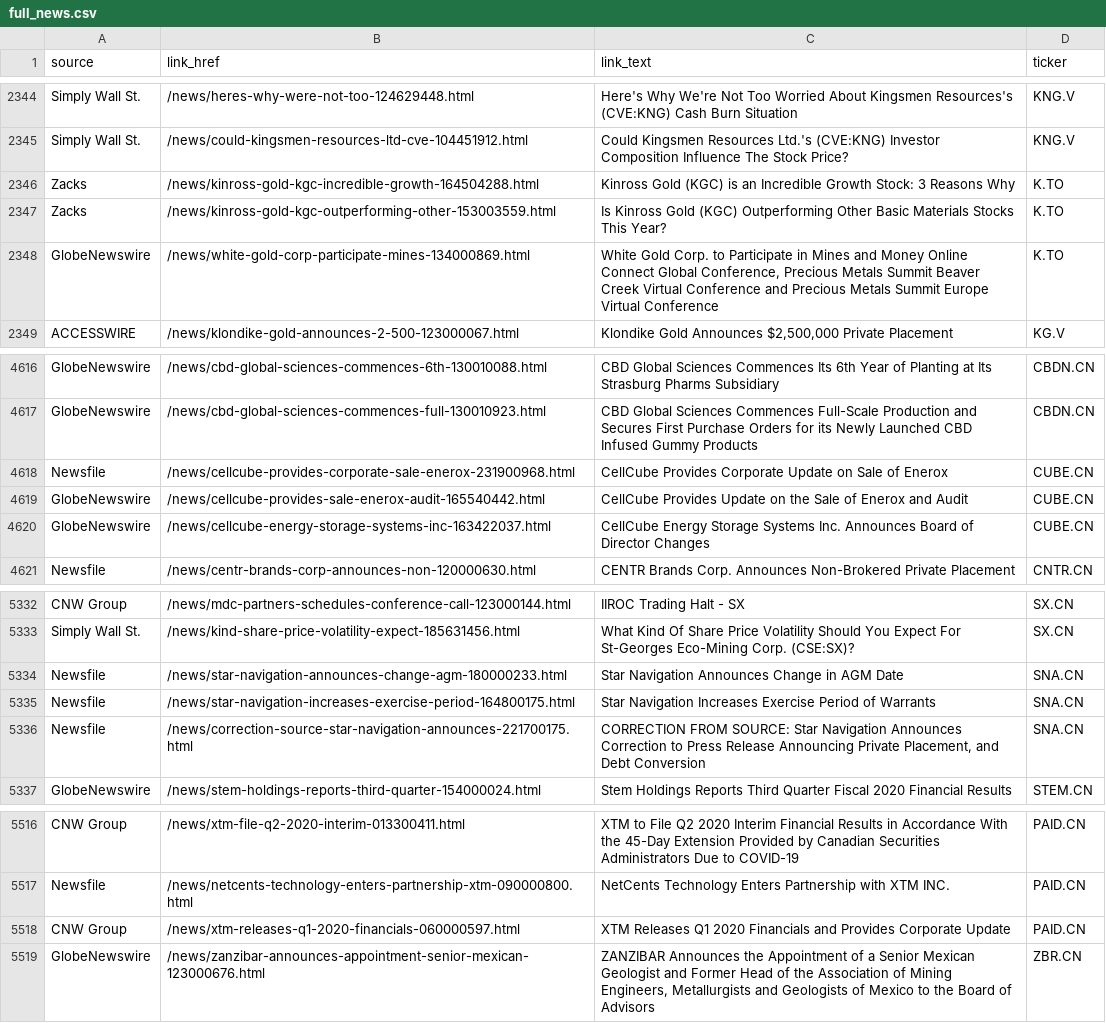
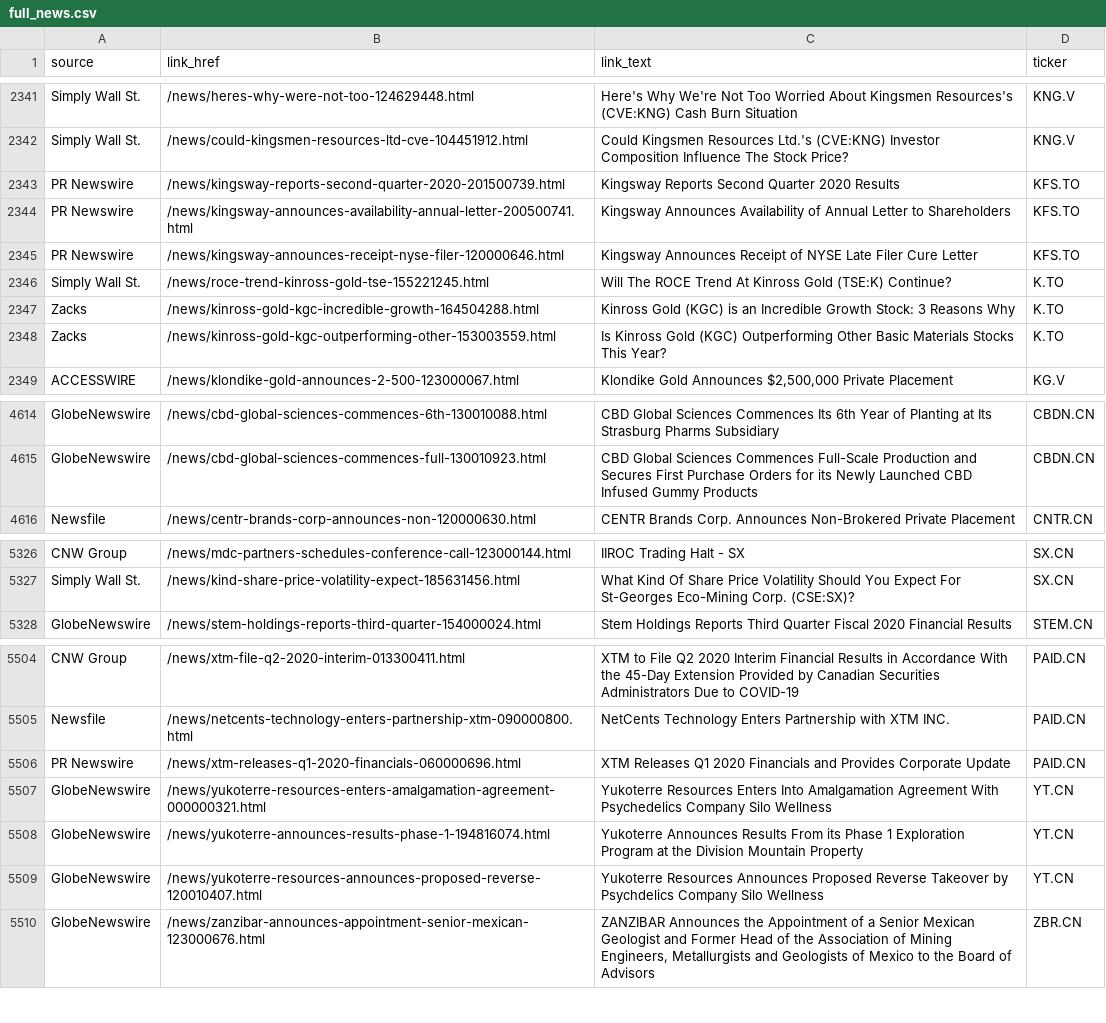
Before and after one commit to dli-invest/halts_and_news, a CSV file: full_news.csv, drawn as a sheet; only a part is shown, gaps mark what is left out; the diff covers the shown part only.

```diff
--- a/full_news.csv
+++ b/full_news.csv
@@ -2345,5 +2342,8 @@ Simply Wall St.,/news/heres-why-were-not-too-124629448.html,Here's Why We're Not
 Simply Wall St.,/news/could-kingsmen-resources-ltd-cve-104451912.html,Could Kingsmen Resources Ltd.'s (CVE:KNG) Investor Composition Influence The Stock Price?,KNG.V
+PR Newswire,/news/kingsway-reports-second-quarter-2020-201500739.html,Kingsway Reports Second Quarter 2020 Results,KFS.TO
+PR Newswire,/news/kingsway-announces-availability-annual-letter-200500741.html,Kingsway Announces Availability of Annual Letter to Shareholders,KFS.TO
+PR Newswire,/news/kingsway-announces-receipt-nyse-filer-120000646.html,Kingsway Announces Receipt of NYSE Late Filer Cure Letter,KFS.TO
+Simply Wall St.,/news/roce-trend-kinross-gold-tse-155221245.html,Will The ROCE Trend At Kinross Gold (TSE:K) Continue?,K.TO
 Zacks,/news/kinross-gold-kgc-incredible-growth-164504288.html,Kinross Gold (KGC) is an Incredible Growth Stock: 3 Reasons Why,K.TO
 Zacks,/news/kinross-gold-kgc-outperforming-other-153003559.html,Is Kinross Gold (KGC) Outperforming Other Basic Materials Stocks This Year?,K.TO
-GlobeNewswire,/news/white-gold-corp-participate-mines-134000869.html,"White Gold Corp. to Participate in Mines and Money Online Connect Global Conference, Precious Metals Summit Beaver Creek Virtual Conference and Precious Metals Summit Europe Virtual Conference",K.TO
 ACCESSWIRE,/news/klondike-gold-announces-2-500-123000067.html,"Klondike Gold Announces $2,500,000 Private Placement",KG.V
@@ -4617,5 +4615,2 @@ GlobeNewswire,/news/cbd-global-sciences-commences-6th-130010088.html,CBD Global
 GlobeNewswire,/news/cbd-global-sciences-commences-full-130010923.html,CBD Global Sciences Commences Full-Scale Production and Secures First Purchase Orders for its Newly Launched CBD Infused Gummy Products,CBDN.CN
-Newsfile,/news/cellcube-provides-corporate-sale-enerox-231900968.html,CellCube Provides Corporate Update on Sale of Enerox,CUBE.CN
-GlobeNewswire,/news/cellcube-provides-sale-enerox-audit-165540442.html,CellCube Provides Update on the Sale of Enerox and Audit,CUBE.CN
-GlobeNewswire,/news/cellcube-energy-storage-systems-inc-163422037.html,CellCube Energy Storage Systems Inc. Announces Board of Director Changes,CUBE.CN
 Newsfile,/news/centr-brands-corp-announces-non-120000630.html,CENTR Brands Corp. Announces Non-Brokered Private Placement,CNTR.CN
@@ -5333,5 +5327,2 @@ CNW Group,/news/mdc-partners-schedules-conference-call-123000144.html,IIROC Trad
 Simply Wall St.,/news/kind-share-price-volatility-expect-185631456.html,What Kind Of Share Price Volatility Should You Expect For St-Georges Eco-Mining Corp. (CSE:SX)?,SX.CN
-Newsfile,/news/star-navigation-announces-change-agm-180000233.html,Star Navigation Announces Change in AGM Date,SNA.CN
-Newsfile,/news/star-navigation-increases-exercise-period-164800175.html,Star Navigation Increases Exercise Period of Warrants,SNA.CN
-Newsfile,/news/correction-source-star-navigation-announces-221700175.html,"CORRECTION FROM SOURCE: Star Navigation Announces Correction to Press Release Announcing Private Placement, and Debt Conversion",SNA.CN
 GlobeNewswire,/news/stem-holdings-reports-third-quarter-154000024.html,Stem Holdings Reports Third Quarter Fiscal 2020 Financial Results,STEM.CN
@@ -5517,3 +5505,6 @@ CNW Group,/news/xtm-file-q2-2020-interim-013300411.html,XTM to File Q2 2020 Inte
 Newsfile,/news/netcents-technology-enters-partnership-xtm-090000800.html,NetCents Technology Enters Partnership with XTM INC.,PAID.CN
-CNW Group,/news/xtm-releases-q1-2020-financials-060000597.html,XTM Releases Q1 2020 Financials and Provides Corporate Update,PAID.CN
+PR Newswire,/news/xtm-releases-q1-2020-financials-060000696.html,XTM Releases Q1 2020 Financials and Provides Corporate Update,PAID.CN
+GlobeNewswire,/news/yukoterre-resources-enters-amalgamation-agreement-000000321.html,Yukoterre Resources Enters Into Amalgamation Agreement With Psychedelics Company Silo Wellness,YT.CN
+GlobeNewswire,/news/yukoterre-announces-results-phase-1-194816074.html,Yukoterre Announces Results From its Phase 1 Exploration Program at the Division Mountain Property,YT.CN
+GlobeNewswire,/news/yukoterre-resources-announces-proposed-reverse-120010407.html,Yukoterre Resources Announces Proposed Reverse Takeover by Psychdelics Company Silo Wellness,YT.CN
 GlobeNewswire,/news/zanzibar-announces-appointment-senior-mexican-123000676.html,"ZANZIBAR Announces the Appointment of a Senior Mexican Geologist and Former Head of the Association of Mining Engineers, Metallurgists and Geologists of Mexico to the Board of Advisors",ZBR.CN
```
Also changed, not shown: 4 added rows, 13 removed rows, 1 moved row and 35 edited cells elsewhere in this file, news.csv.
